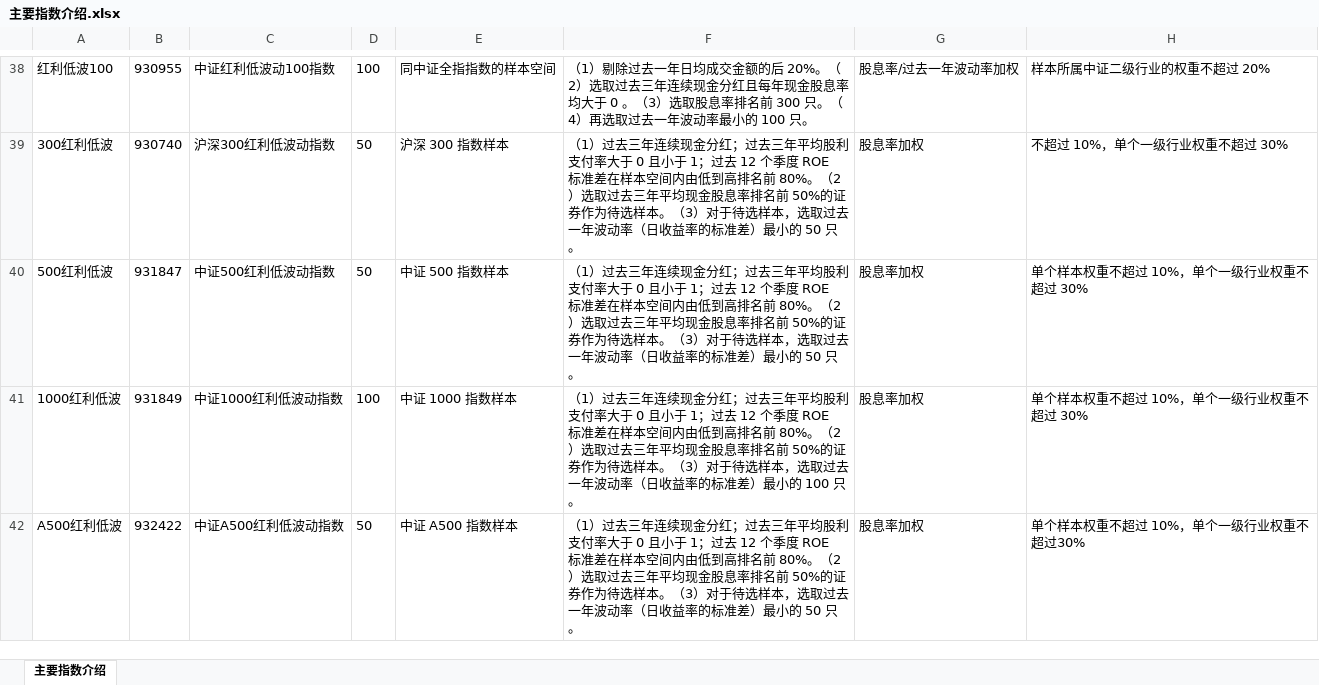
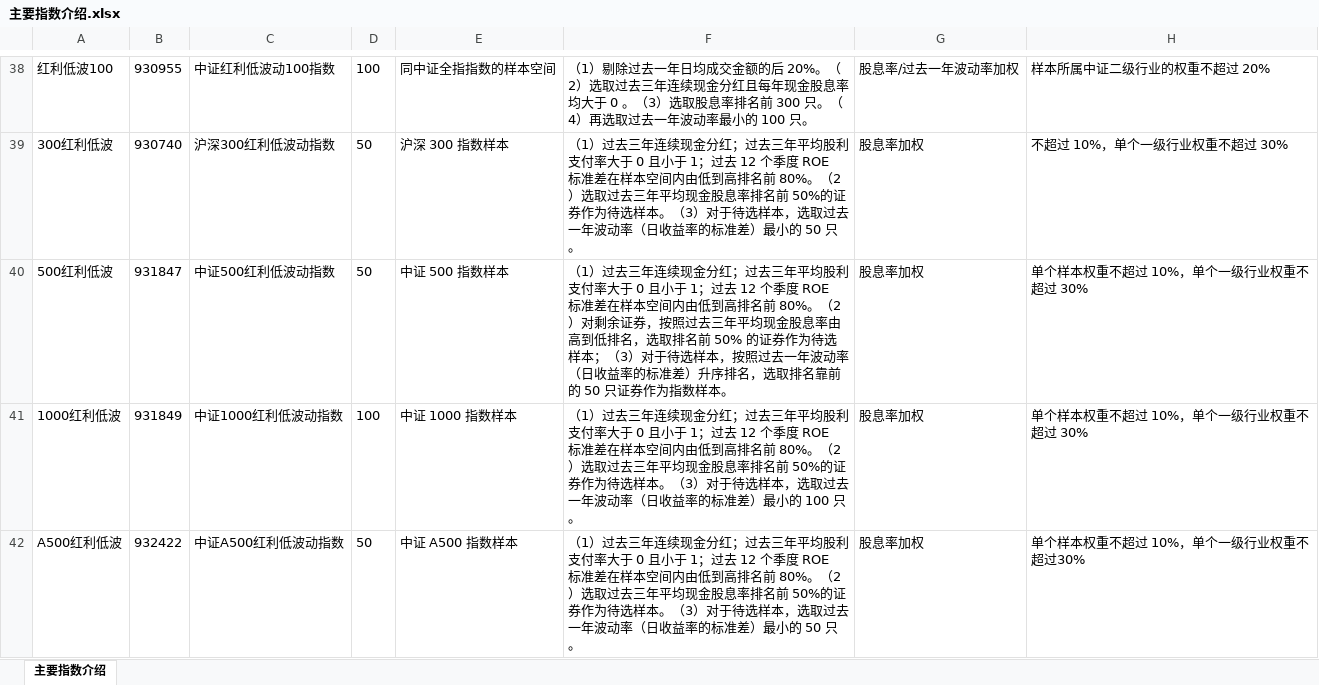
Before and after one commit to xinjie-just/main-index-analysis, an Excel workbook: 主要指数介绍.xlsx, sheet 主要指数介绍, drawn as a sheet; only a part is shown, gaps mark what is left out; values as stored, in another font and other column widths than the file's, no borders; the diff names each change by its address in the sheet, - before the commit and + after, or states it on an @@ line.

```diff
--- a/主要指数介绍.xlsx (sheet 主要指数介绍)
+++ b/主要指数介绍.xlsx (sheet 主要指数介绍)
-F40: …。（2）选取过去三年平均现金股息率排名前 50%的证券作为待选样本。（3）对于待选样本，选取过去一年波动率（日收益率的标准差）最小的 50 只。
+F40: …。（2）对剩余证券，按照过去三年平均现金股息率由高到低排名，选取排名前 50% 的证券作为待选样本；（3）对于待选样本，按照过去一年波动率（日收益率的标准差）升序排名，选取排名靠前的 50 只证券作为指数样本。
```
Also changed, not shown: 4 other files.
